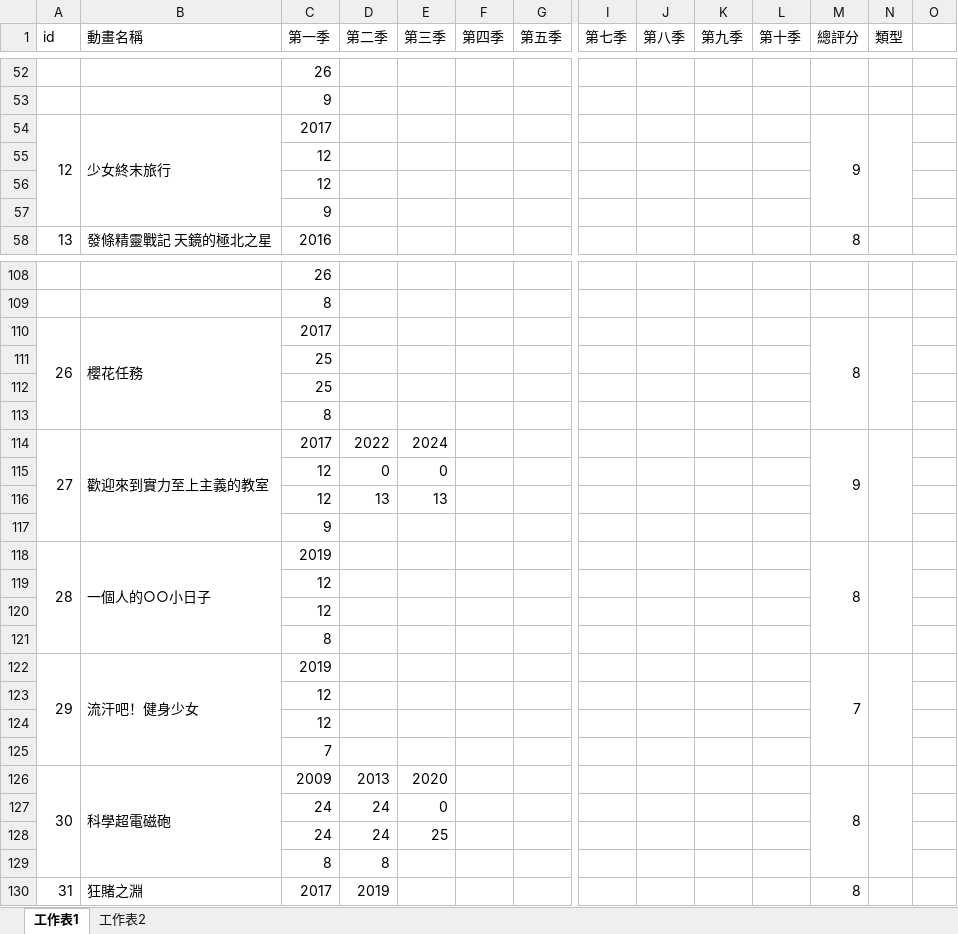
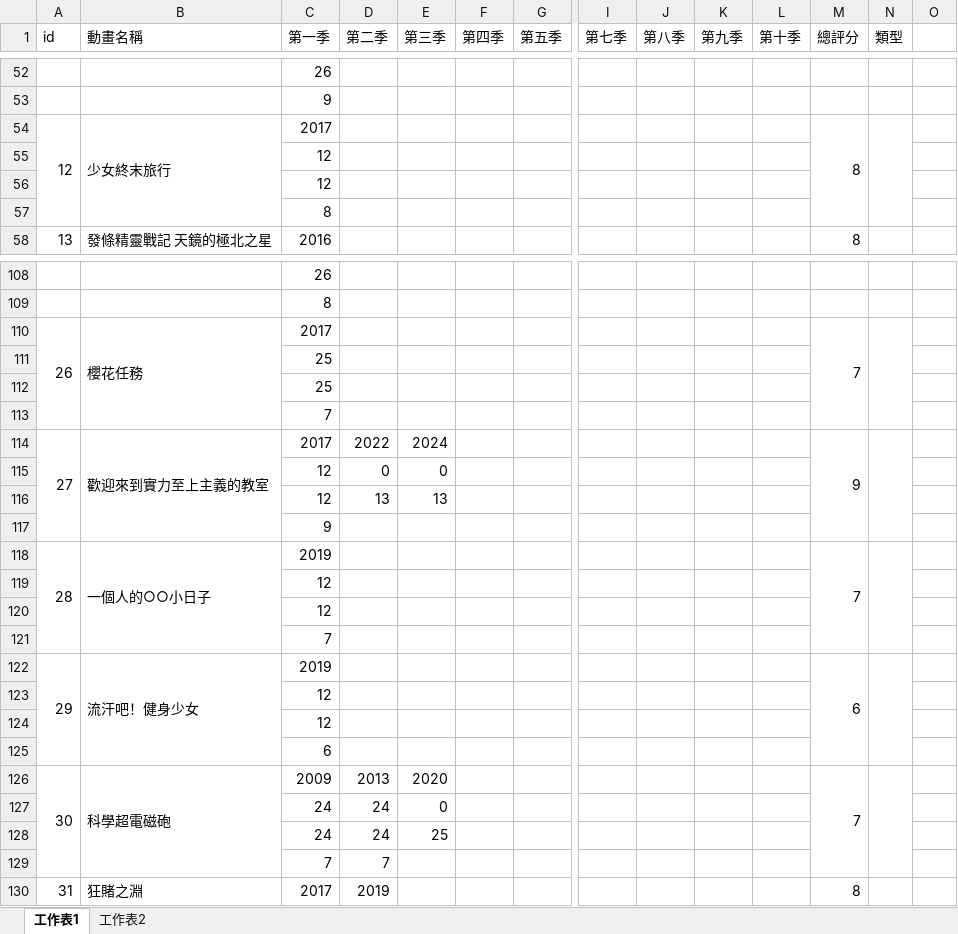
Before and after one commit to rex0988476/githubpage, an Excel workbook: database/data_anime.xlsx, sheet 工作表1, drawn as a sheet; only a part is shown, gaps mark what is left out; values as stored, in another font and other column widths than the file's, no borders; removed rows and columns are numbered as before the commit, all else as after; rows hold the shown columns only; the diff covers the shown part only; the diff names each change by its address in the sheet, - before the commit and + after, or states it on an @@ line.

```diff
--- a/database/data_anime.xlsx (sheet 工作表1)
+++ b/database/data_anime.xlsx (sheet 工作表1)
-M54 (總評分): 9
+M54 (總評分): 8
-row 57:  |  | 9
@@ row 69 moved to row 57: 8 @@
-M110 (總評分): 8
+M110 (總評分): 7
@@ row 113 moved to row 195: 8 @@
+row 113:  |  | 7
-A118:A121 merged
+A118:A121 merged
-B118:B121 merged
+B118:B121 merged
-M118 (總評分): 8
+M118 (總評分): 7
-M118:M121 merged
+M118:M121 merged
-N118:N121 merged
+N118:N121 merged
-row 121:  |  | 8
-row 122: 29 | 流汗吧！健身少女 | 2019 |  |  |  |  |  |  |  |  | 7
+row 122: 29 | 流汗吧！健身少女 | 2019 |  |  |  |  |  |  |  |  | 6
@@ row 119 moved to row 123: 12 @@
@@ row 120 moved to row 124: 12 @@
+row 125:  |  | 6
-M126 (總評分): 8
+M126 (總評分): 7
-row 129:  |  | 8 | 8
+row 129:  |  | 7 | 7
```
Also changed, not shown: 33 added rows, 1 removed row, 3 moved rows and 7 edited cells elsewhere in this sheet, sheet 工作表2, 10 other files.
